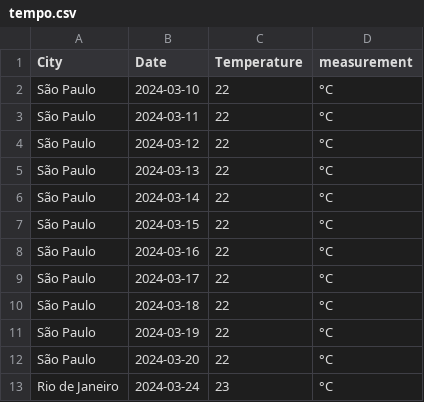
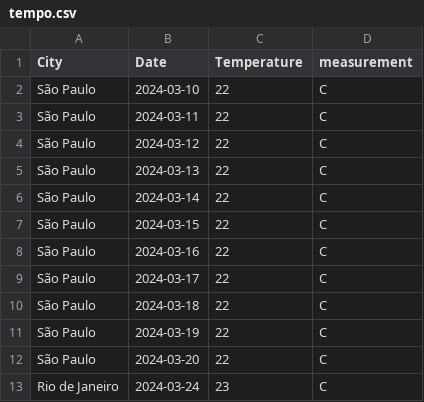
Before and after one commit to mm490514/apiTempo, a CSV file: base/tempo.csv, drawn as a sheet.

```diff
--- a/base/tempo.csv
+++ b/base/tempo.csv
@@ -1,13 +1,13 @@
 City;Date;Temperature;measurement;
-São Paulo;2024-03-10;22;°C;
-São Paulo;2024-03-11;22;°C;
-São Paulo;2024-03-12;22;°C;
-São Paulo;2024-03-13;22;°C;
-São Paulo;2024-03-14;22;°C;
-São Paulo;2024-03-15;22;°C;
-São Paulo;2024-03-16;22;°C;
-São Paulo;2024-03-17;22;°C;
-São Paulo;2024-03-18;22;°C;
-São Paulo;2024-03-19;22;°C;
-São Paulo;2024-03-20;22;°C;
-Rio de Janeiro;2024-03-24;23;°C;
+São Paulo;2024-03-10;22;C;
+São Paulo;2024-03-11;22;C;
+São Paulo;2024-03-12;22;C;
+São Paulo;2024-03-13;22;C;
+São Paulo;2024-03-14;22;C;
+São Paulo;2024-03-15;22;C;
+São Paulo;2024-03-16;22;C;
+São Paulo;2024-03-17;22;C;
+São Paulo;2024-03-18;22;C;
+São Paulo;2024-03-19;22;C;
+São Paulo;2024-03-20;22;C;
+Rio de Janeiro;2024-03-24;23;C;
```
Also changed, not shown: 1 other file.
